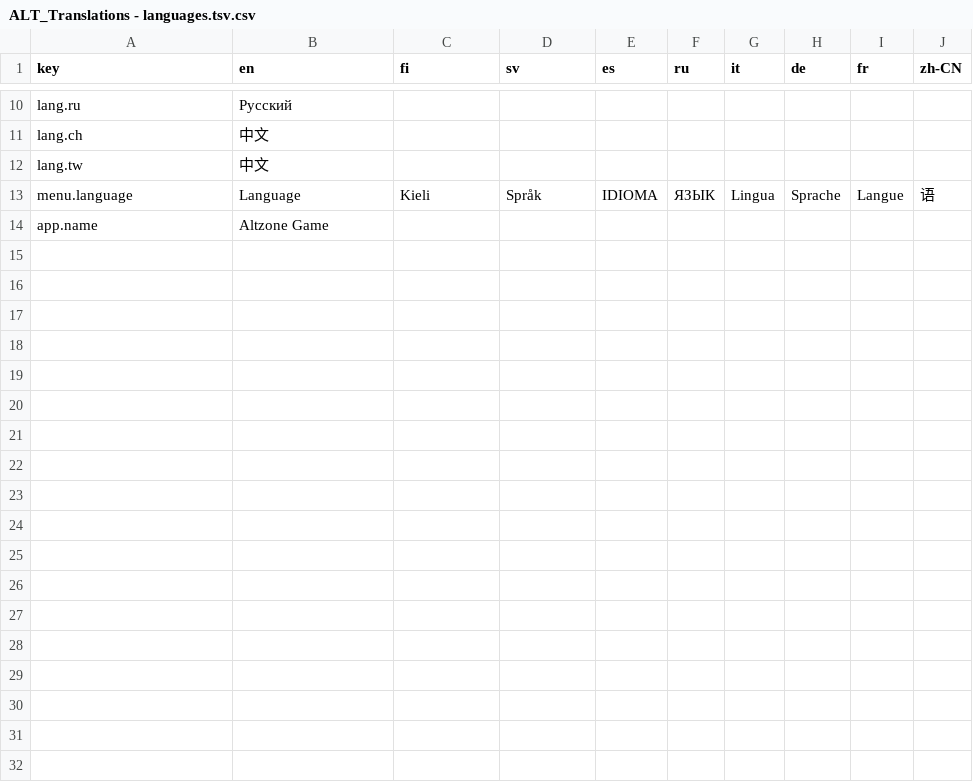
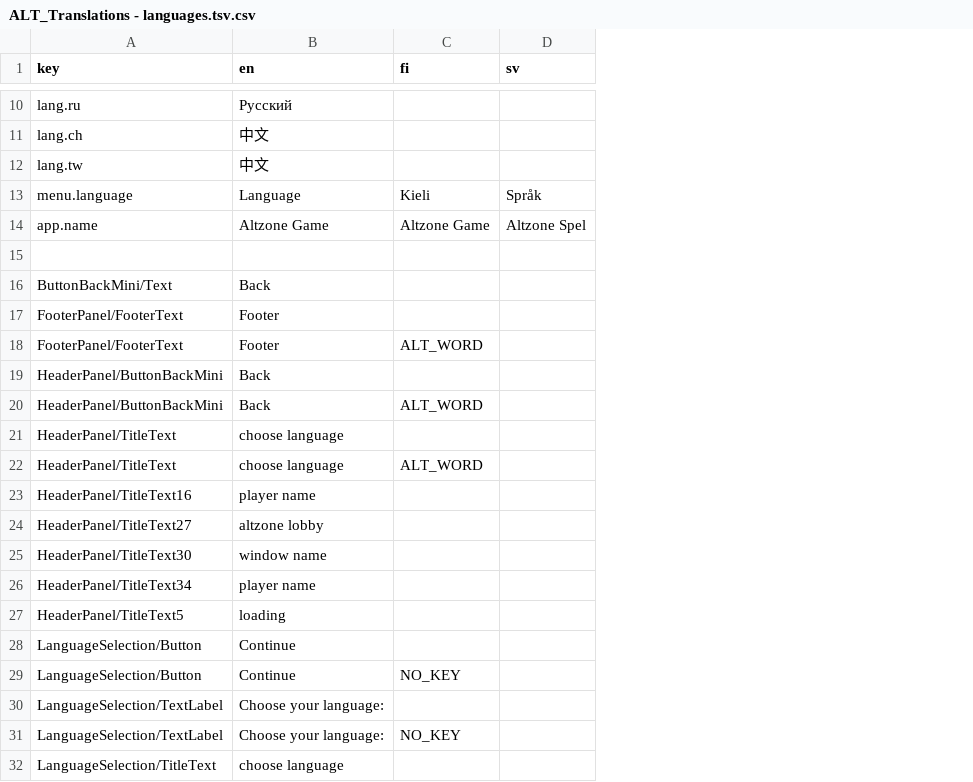
Before and after one commit to Alt-Org/Altzone-Examples, a CSV file: Assets/Altzone/Resources/Translations/ALT_Translations - languages.tsv.csv, drawn as a sheet; only a part is shown, gaps mark what is left out; removed rows and columns are numbered as before the commit, all else as after; the diff covers the shown part only; the diff names each change by its address in the sheet, - before the commit and + after, or states it on an @@ line.

Commit message:
add more localization texts and improve code

```diff
--- a/Assets/Altzone/Resources/Translations/ALT_Translations - languages.tsv.csv
+++ b/Assets/Altzone/Resources/Translations/ALT_Translations - languages.tsv.csv
-column E (es), row 13: IDIOMA
-column F (ru), row 13: ЯЗЫК
-column G (it), row 13: Lingua
-column H (de), row 13: Sprache
-column I (fr), row 13: Langue
-column J (zh-CN), row 13: 语
-C14 (fi): (empty)
+C14 (fi): Altzone Game
-D14 (sv): (empty)
+D14 (sv): Altzone Spel
+row 15: (empty)
+row 16: ButtonBackMini/Text | Back
+row 17: FooterPanel/FooterText | Footer
+row 18: FooterPanel/FooterText | Footer | ALT_WORD
+row 19: HeaderPanel/ButtonBackMini | Back
+row 20: HeaderPanel/ButtonBackMini | Back | ALT_WORD
+row 21: HeaderPanel/TitleText | choose language
+row 22: HeaderPanel/TitleText | choose language | ALT_WORD
+row 23: HeaderPanel/TitleText16 | player name
+row 24: HeaderPanel/TitleText27 | altzone lobby
+row 25: HeaderPanel/TitleText30 | window name
+row 26: HeaderPanel/TitleText34 | player name
+row 27: HeaderPanel/TitleText5 | loading
+row 28: LanguageSelection/Button | Continue
+row 29: LanguageSelection/Button | Continue | NO_KEY
+row 30: LanguageSelection/TextLabel | Choose your language:
+row 31: LanguageSelection/TextLabel | Choose your language: | NO_KEY
+row 32: LanguageSelection/TitleText | choose language
```
Also changed, not shown: 46 added rows elsewhere in this file, 16 other files.
